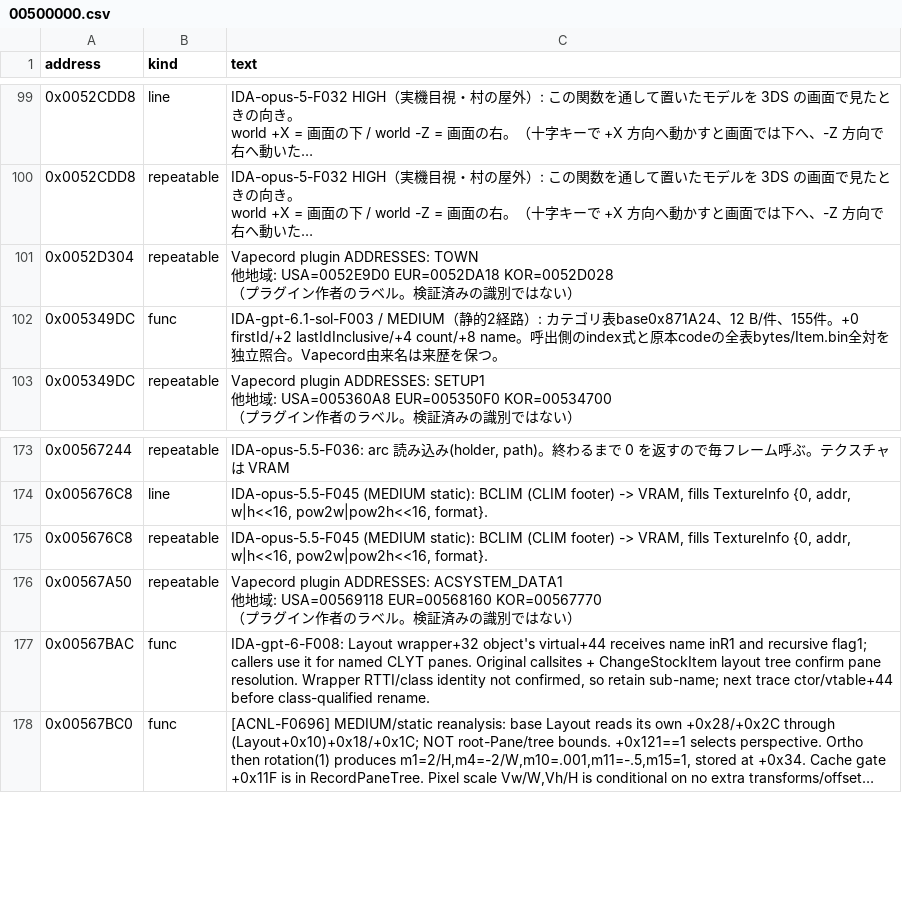
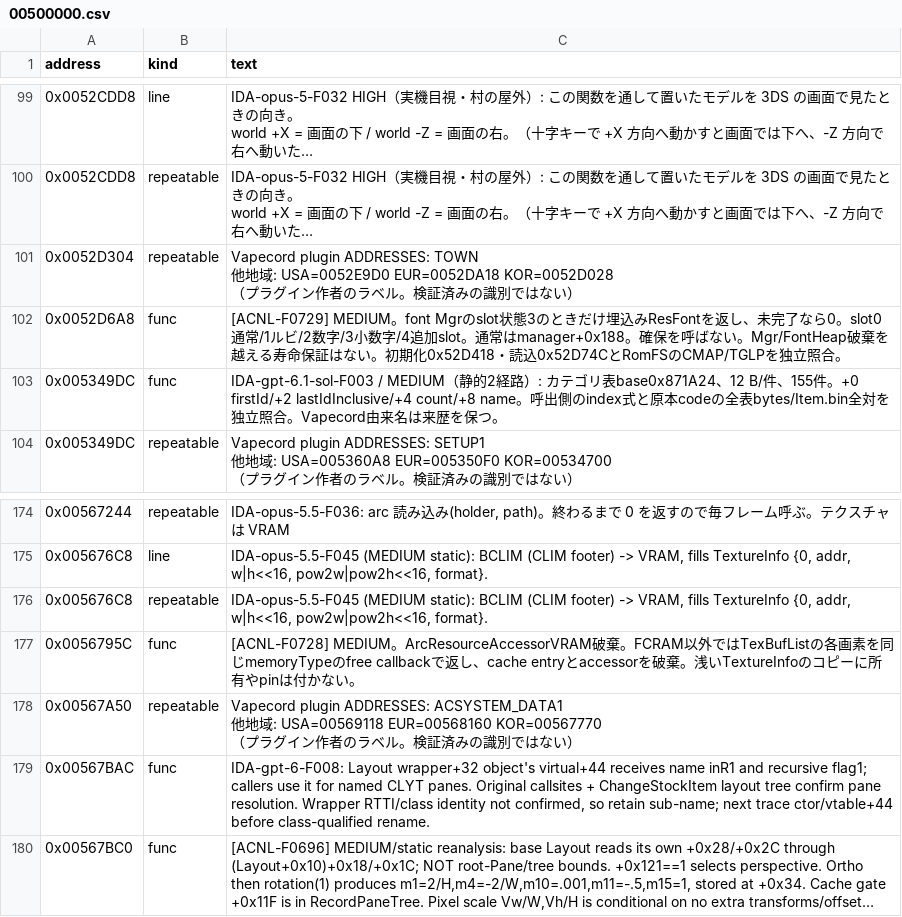
Before and after one commit to yak9909/ac3ds-re, a CSV file: symbols/acnl_jpn_v15/comments/00500000.csv, drawn as a sheet; only a part is shown, gaps mark what is left out; long unchanged cells end in …; the diff names each change by its address in the sheet, - before the commit and + after, or states it on an @@ line.

```diff
--- a/symbols/acnl_jpn_v15/comments/00500000.csv
+++ b/symbols/acnl_jpn_v15/comments/00500000.csv
+row 102: 0x0052D6A8 | func | [ACNL-F0729] MEDIUM。font Mgrのslot状態3のときだけ埋込みResFontを返し、未完了なら0。slot0通常/1ルビ/2数字/3小数字/4追加slot。通常はmanager+0x188。確保を呼ばない。Mgr/FontHeap破棄を越える寿命保証はない。初期化0x52D418・読込0x52D74CとRomFSのCMAP/TGLPを独立照合。
+row 177: 0x0056795C | func | [ACNL-F0728] MEDIUM。ArcResourceAccessorVRAM破棄。FCRAM以外ではTexBufListの各画素を同じmemoryTypeのfree callbackで返し、cache entryとaccessorを破棄。浅いTextureInfoのコピーに所有やpinは付かない。
```
Also changed, not shown: symbols/acnl_jpn_v15/comments/00400000.csv, symbols/acnl_jpn_v15/comments/00600000.csv, 18 other files.
